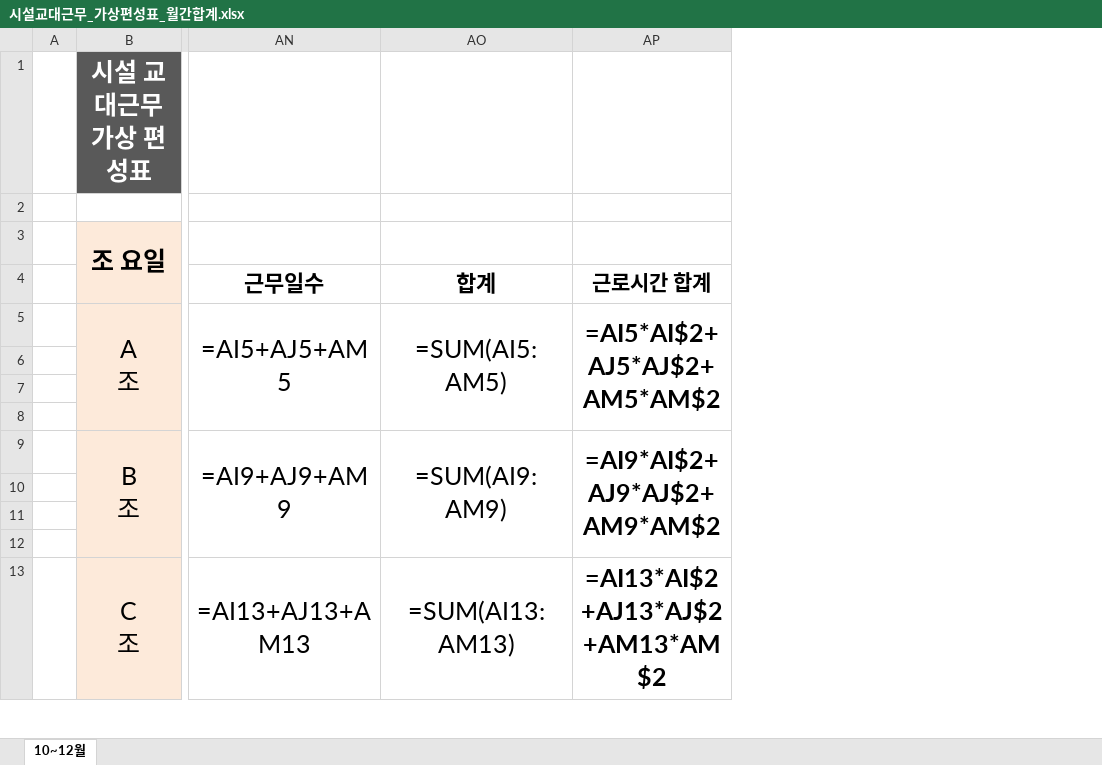
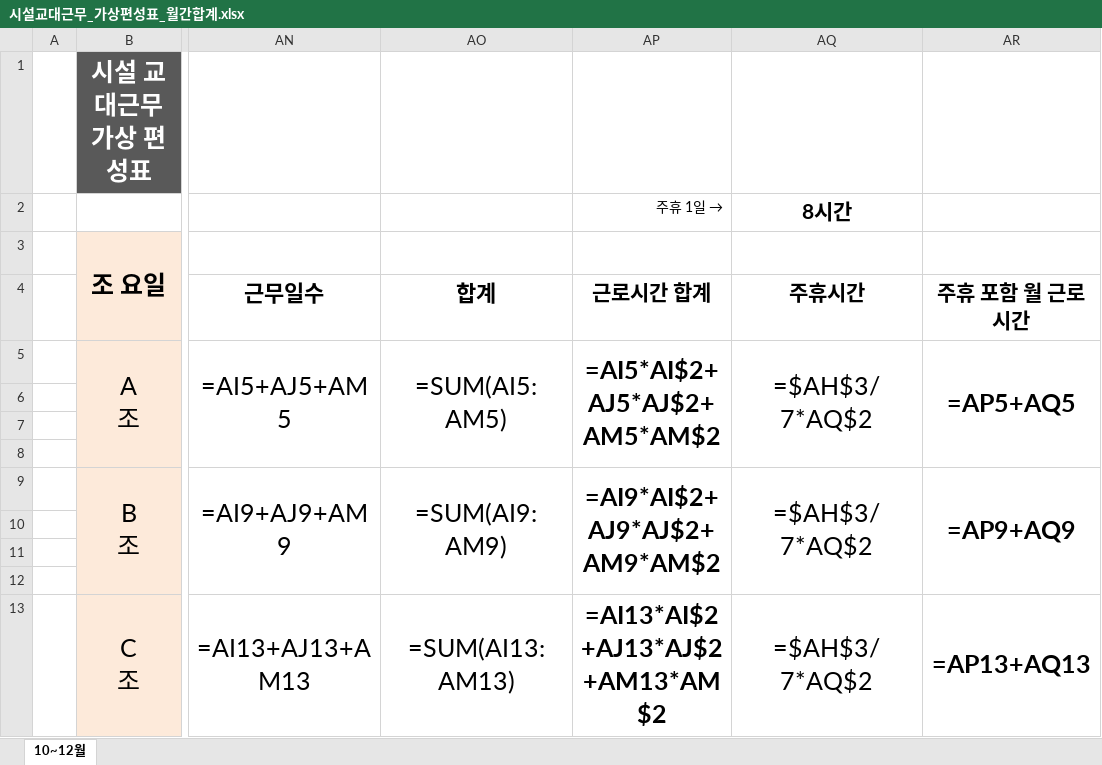
Before and after one commit to teahyunkim70-bot/my-project, an Excel workbook: 시설교대근무_가상편성표_월간합계.xlsx, sheet 10~12월, drawn as a sheet; only a part is shown, gaps mark what is left out; values as stored, in another font and other column widths than the file's, no borders; formulas without a stored value are shown as written; conditional formats not drawn; the diff names each change by its address in the sheet, - before the commit and + after, or states it on an @@ line.

```diff
--- a/시설교대근무_가상편성표_월간합계.xlsx (sheet 10~12월)
+++ b/시설교대근무_가상편성표_월간합계.xlsx (sheet 10~12월)
+column AQ, rows 2-13: 8시간 |  | 주휴시간 | =$AH$3/7*AQ$2 |  |  |  | =$AH$3/7*AQ$2 |  |  |  | =$AH$3/7*AQ$2
+column AR, rows 4-13: 주휴 포함 월 근로시간 | =AP5+AQ5 |  |  |  | =AP9+AQ9 |  |  |  | =AP13+AQ13
-AP2: (empty)
+AP2: 주휴 1일 →
```
